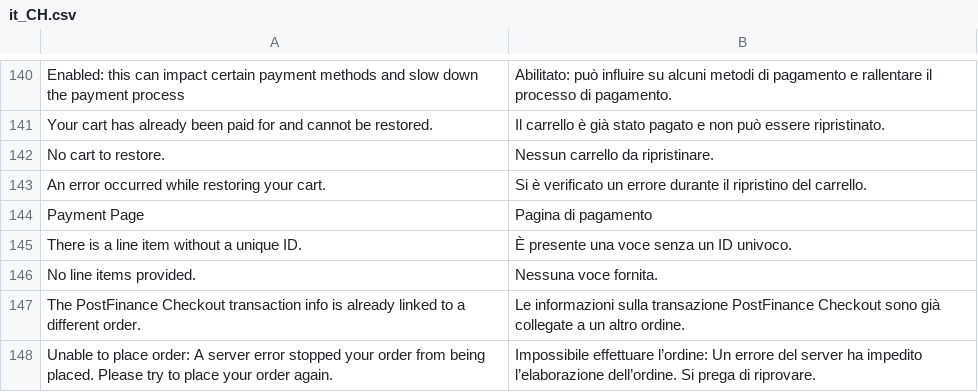
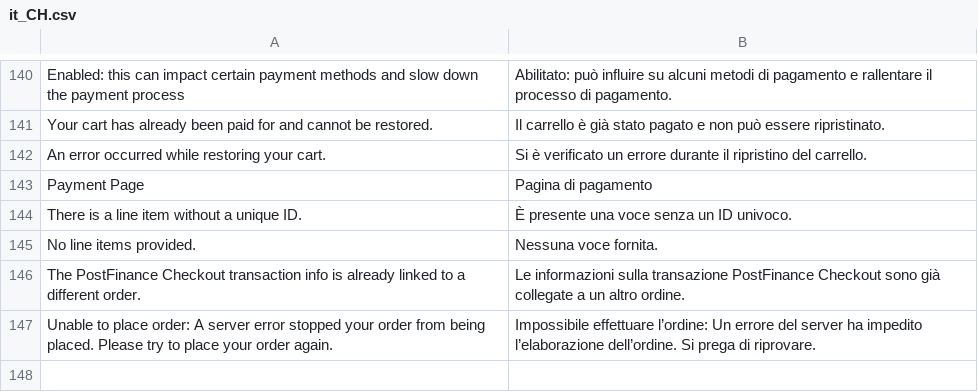
Before and after one commit to pfpayments/magento-2, a CSV file: i18n/it_CH.csv, drawn as a sheet; only a part is shown, gaps mark what is left out.

```diff
--- a/i18n/it_CH.csv
+++ b/i18n/it_CH.csv
@@ -141,3 +141,2 @@
 "Your cart has already been paid for and cannot be restored.", "Il carrello è già stato pagato e non può essere ripristinato."
-"No cart to restore.", "Nessun carrello da ripristinare."
 "An error occurred while restoring your cart.", "Si è verificato un errore durante il ripristino del carrello."
```
Also changed, not shown: i18n/de_CH.csv, i18n/de_DE.csv, 19 other files.
